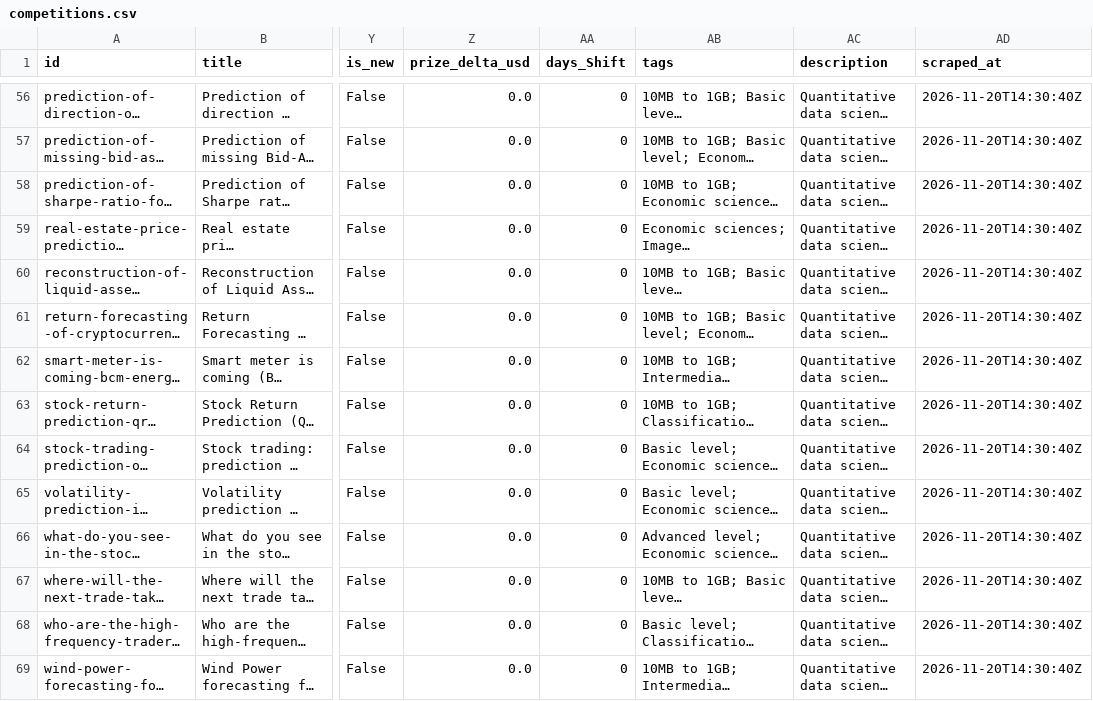
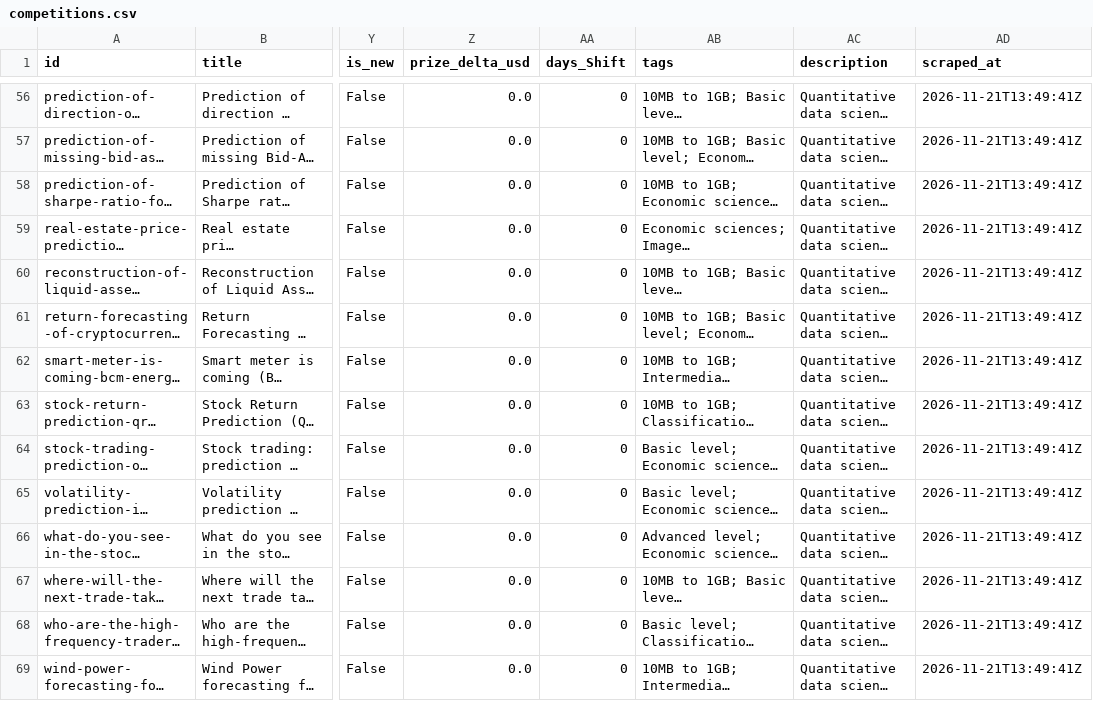
Before and after one commit to OogwaySeinse/ActiveQuantCompetitions, a CSV file: data/competitions.csv, drawn as a sheet; only a part is shown, gaps mark what is left out; long unchanged cells end in …; the diff covers the shown part only; the diff names each change by its address in the sheet, - before the commit and + after, or states it on an @@ line.

```diff
--- a/data/competitions.csv
+++ b/data/competitions.csv
-AD56:AD69 (scraped_at): 2026-11-20T14:30:40Z
+AD56:AD69 (scraped_at): 2026-11-21T13:49:41Z
```
Also changed, not shown: 85 edited cells elsewhere in this file, 13 other files.
